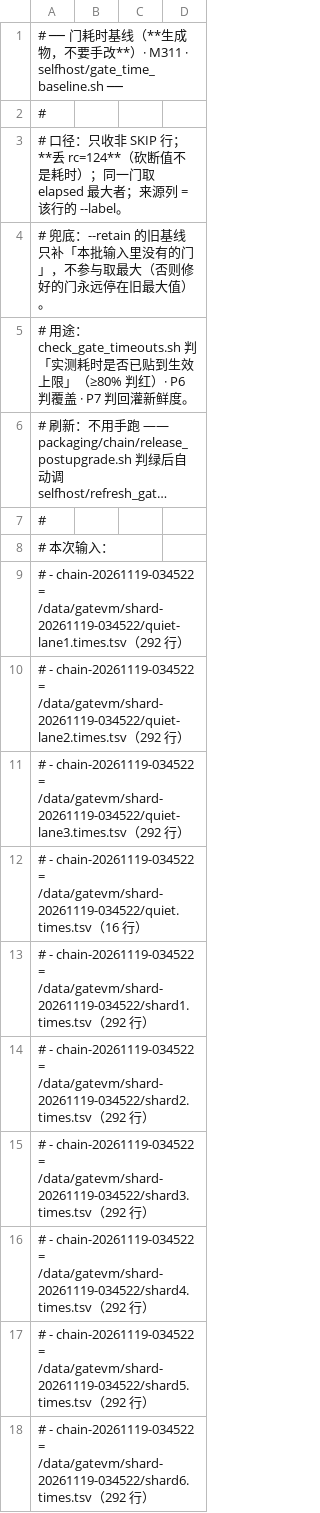
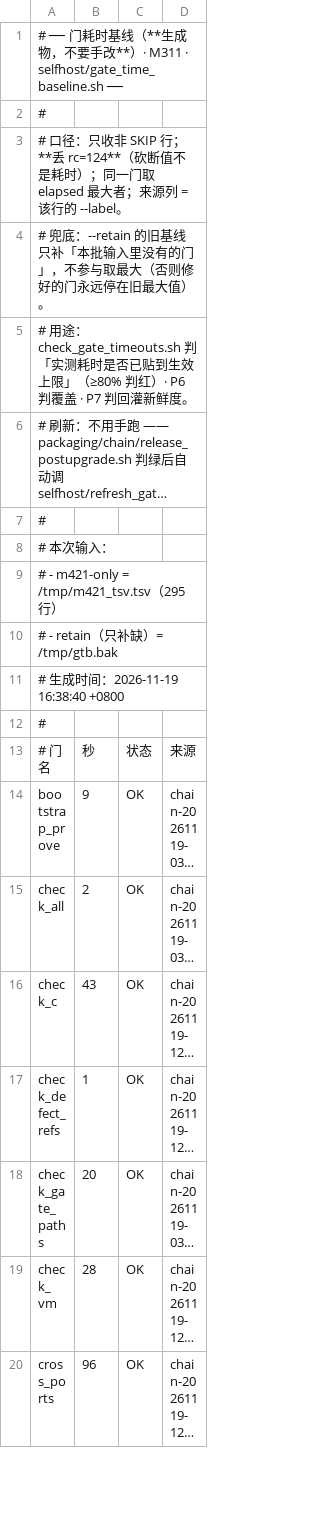
Before and after one commit to NanzhanGroup/PuXian, a TSV file: selfhost/gate_time_baseline.tsv, drawn as a sheet; only a part is shown; the shorter side is filled out with more unchanged rows; long unchanged cells end in …; the diff covers the shown part only.

```diff
--- a/selfhost/gate_time_baseline.tsv
+++ b/selfhost/gate_time_baseline.tsv
@@ -8,11 +8,4 @@
 # 本次输入：
-#   - chain-20261119-034522 = /data/gatevm/shard-20261119-034522/quiet-lane1.times.tsv（292 行）
-#   - chain-20261119-034522 = /data/gatevm/shard-20261119-034522/quiet-lane2.times.tsv（292 行）
-#   - chain-20261119-034522 = /data/gatevm/shard-20261119-034522/quiet-lane3.times.tsv（292 行）
-#   - chain-20261119-034522 = /data/gatevm/shard-20261119-034522/quiet.times.tsv（16 行）
-#   - chain-20261119-034522 = /data/gatevm/shard-20261119-034522/shard1.times.tsv（292 行）
-#   - chain-20261119-034522 = /data/gatevm/shard-20261119-034522/shard2.times.tsv（292 行）
-#   - chain-20261119-034522 = /data/gatevm/shard-20261119-034522/shard3.times.tsv（292 行）
-#   - chain-20261119-034522 = /data/gatevm/shard-20261119-034522/shard4.times.tsv（292 行）
-#   - chain-20261119-034522 = /data/gatevm/shard-20261119-034522/shard5.times.tsv（292 行）
-#   - chain-20261119-034522 = /data/gatevm/shard-20261119-034522/shard6.times.tsv（292 行）
+#   - m421-only = /tmp/m421_tsv.tsv（295 行）
+#   - retain（只补缺）= /tmp/gtb.bak
+# 生成时间：2026-11-19 16:38:40 +0800
```
Also changed, not shown: 1 added row and 30 removed rows elsewhere in this file, 21 other files.
